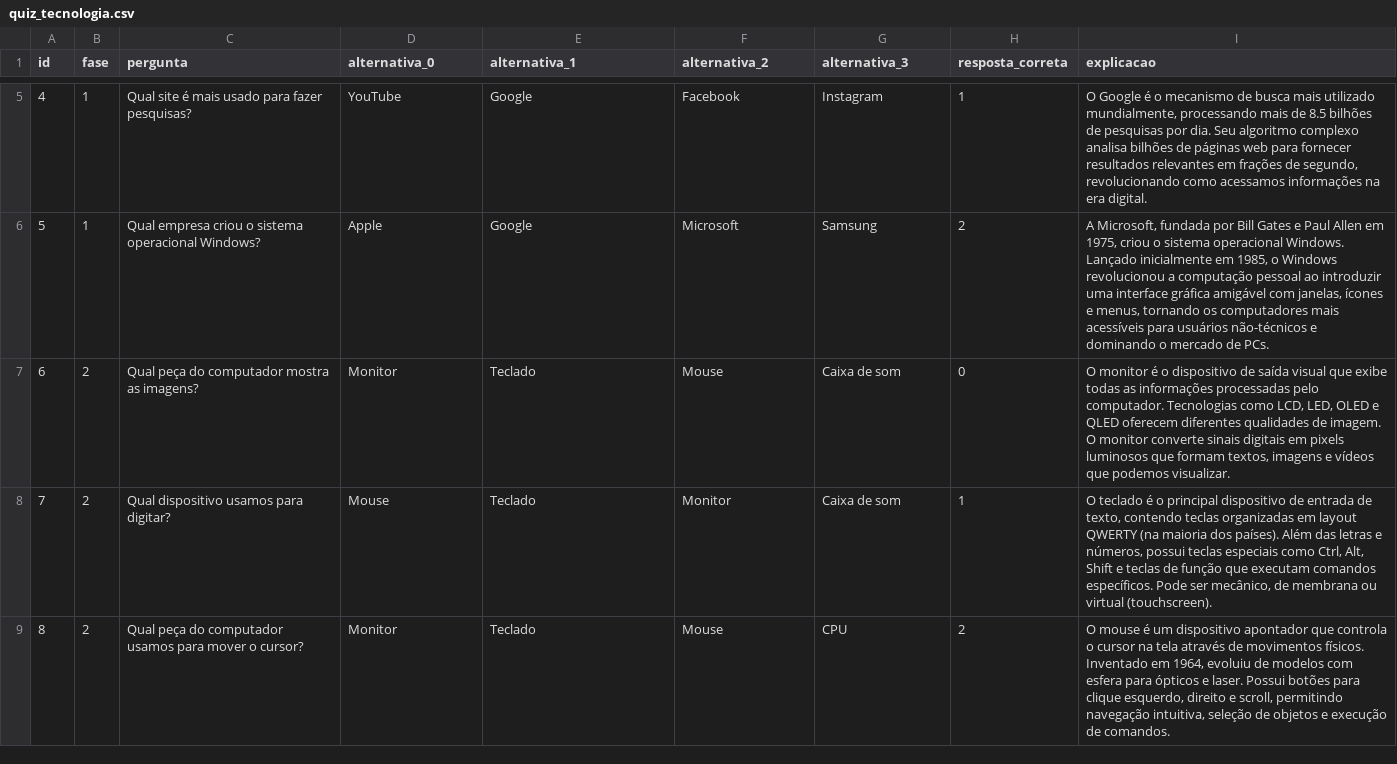
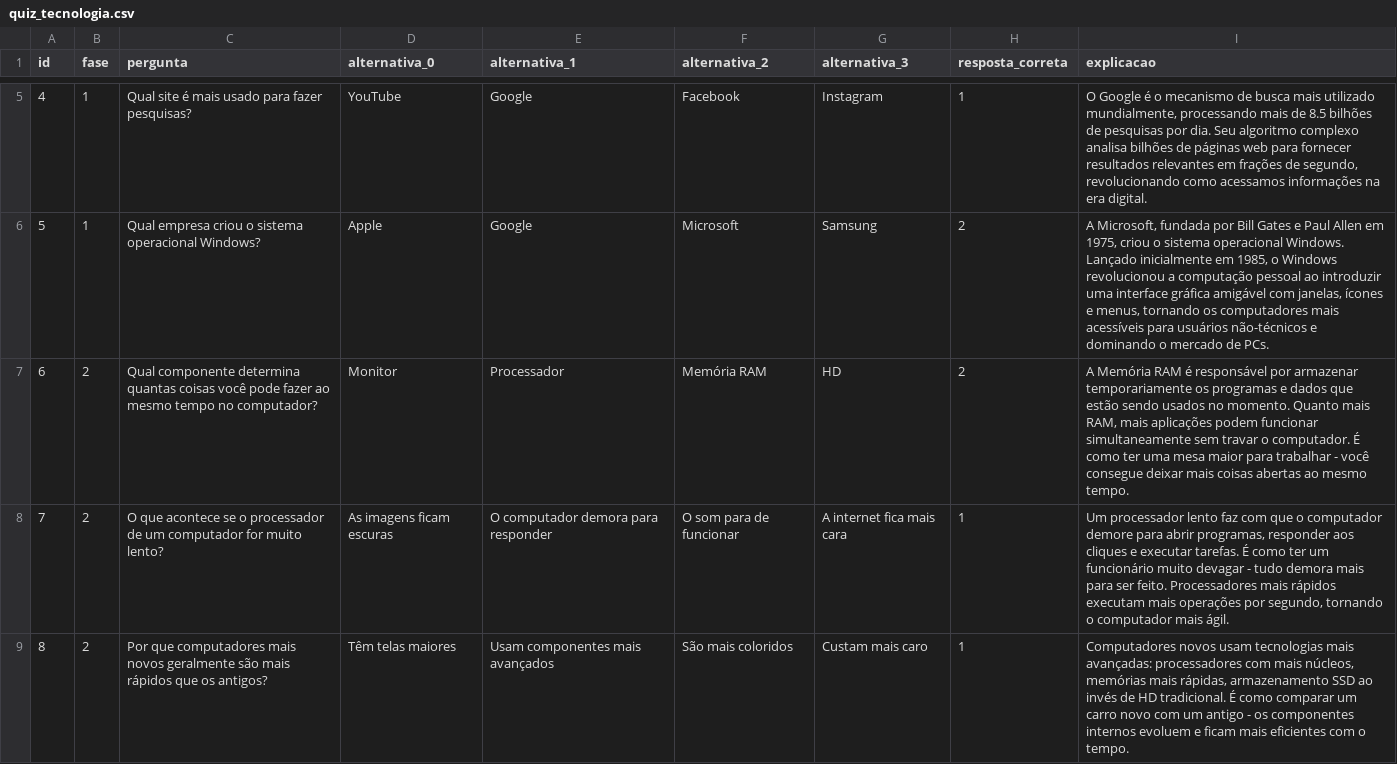
Before and after one commit to JovensTalentosIFFC/quizjs, a CSV file: src/assets/quiz_tecnologia.csv, drawn as a sheet; only a part is shown, gaps mark what is left out; the diff covers the shown part only.

```diff
--- a/src/assets/quiz_tecnologia.csv
+++ b/src/assets/quiz_tecnologia.csv
@@ -6,4 +6,4 @@ id;fase;pergunta;alternativa_0;alternativa_1;alternativa_2;alternativa_3;respost
 5;1;Qual empresa criou o sistema operacional Windows?;Apple;Google;Microsoft;Samsung;2;A Microsoft, fundada por Bill Gates e Paul Allen em 1975, criou o sistema operacional Windows. Lançado inicialmente em 1985, o Windows revolucionou a computação pessoal ao introduzir uma interface gráfica amigável com janelas, ícones e menus, tornando os computadores mais acessíveis para usuários não-técnicos e dominando o mercado de PCs.
-6;2;Qual peça do computador mostra as imagens?;Monitor;Teclado;Mouse;Caixa de som;0;O monitor é o dispositivo de saída visual que exibe todas as informações processadas pelo computador. Tecnologias como LCD, LED, OLED e QLED oferecem diferentes qualidades de imagem. O monitor converte sinais digitais em pixels luminosos que formam textos, imagens e vídeos que podemos visualizar.
-7;2;Qual dispositivo usamos para digitar?;Mouse;Teclado;Monitor;Caixa de som;1;O teclado é o principal dispositivo de entrada de texto, contendo teclas organizadas em layout QWERTY (na maioria dos países). Além das letras e números, possui teclas especiais como Ctrl, Alt, Shift e teclas de função que executam comandos específicos. Pode ser mecânico, de membrana ou virtual (touchscreen).
-8;2;Qual peça do computador usamos para mover o cursor?;Monitor;Teclado;Mouse;CPU;2;O mouse é um dispositivo apontador que controla o cursor na tela através de movimentos físicos. Inventado em 1964, evoluiu de modelos com esfera para ópticos e laser. Possui botões para clique esquerdo, direito e scroll, permitindo navegação intuitiva, seleção de objetos e execução de comandos.
+6;2;Qual componente determina quantas coisas você pode fazer ao mesmo tempo no computador?;Monitor;Processador;Memória RAM;HD;2;A Memória RAM é responsável por armazenar temporariamente os programas e dados que estão sendo usados no momento. Quanto mais RAM, mais aplicações podem funcionar simultaneamente sem travar o computador. É como ter uma mesa maior para trabalhar - você consegue deixar mais coisas abertas ao mesmo tempo.
+7;2;O que acontece se o processador de um computador for muito lento?;As imagens ficam escuras;O computador demora para responder;O som para de funcionar;A internet fica mais cara;1;Um processador lento faz com que o computador demore para abrir programas, responder aos cliques e executar tarefas. É como ter um funcionário muito devagar - tudo demora mais para ser feito. Processadores mais rápidos executam mais operações por segundo, tornando o computador mais ágil.
+8;2;Por que computadores mais novos geralmente são mais rápidos que os antigos?;Têm telas maiores;Usam componentes mais avançados;São mais coloridos;Custam mais caro;1;Computadores novos usam tecnologias mais avançadas: processadores com mais núcleos, memórias mais rápidas, armazenamento SSD ao invés de HD tradicional. É como comparar um carro novo com um antigo - os componentes internos evoluem e ficam mais eficientes com o tempo.
```
Also changed, not shown: 81 edited cells elsewhere in this file, 1 other file.
